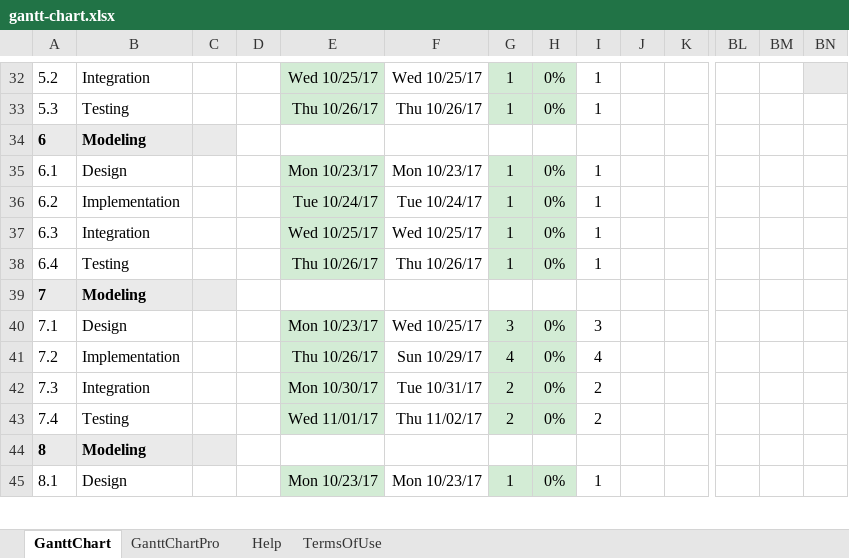
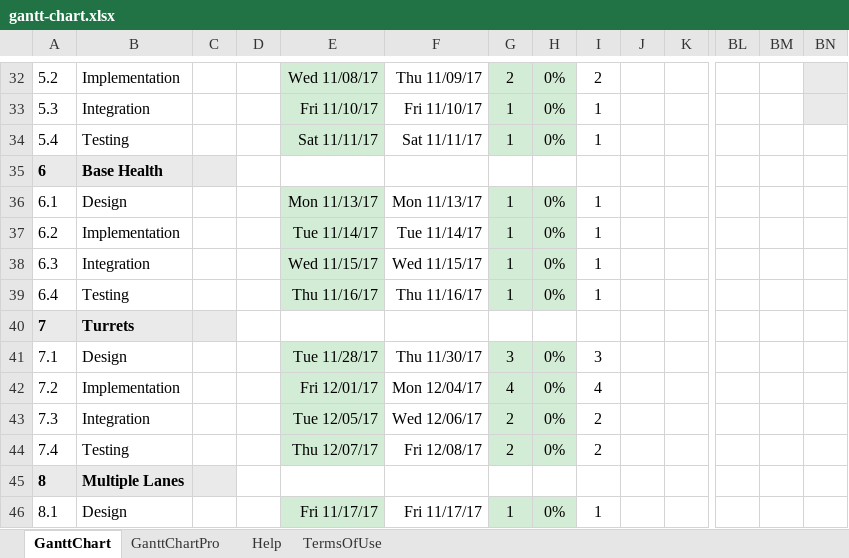
Before and after one commit to PenguinBoyTC/Project3, an Excel workbook: gantt-chart.xlsx, sheet GanttChart, drawn as a sheet; only a part is shown, gaps mark what is left out; values as stored, in another font and other column widths than the file's, no borders; conditional formats not drawn; addresses are those after the commit; rows hold the shown columns only; the diff covers the shown part only; the diff names each change by its address in the sheet, - before the commit and + after, or states it on an @@ line.

Commit message:
Gantt Chart
Finished Gant Chart

```diff
--- a/gantt-chart.xlsx (sheet GanttChart)
+++ b/gantt-chart.xlsx (sheet GanttChart)
-B32: Integration
+B32: Implementation
-E32: Wed 10/25/17
+E32: Wed 11/08/17
-F32: Wed 10/25/17
+F32: Thu 11/09/17
-G32: 1
+G32: 2
-I32: 1
+I32: 2
-B33: Testing
+B33: Integration
-E33: Thu 10/26/17
+E33: Fri 11/10/17
-F33: Thu 10/26/17
+F33: Fri 11/10/17
-BN33 fill: none
+BN33 fill: #EAEAEA
+row 34: 5.4 | Testing |  |  | Sat 11/11/17 | Sat 11/11/17 | 1 | 0% | 1
-B35: Modeling
+B35: Base Health
-E36: Mon 10/23/17
+E36: Mon 11/13/17
-F36: Mon 10/23/17
+F36: Mon 11/13/17
-E37: Tue 10/24/17
+E37: Tue 11/14/17
-F37: Tue 10/24/17
+F37: Tue 11/14/17
-E38: Wed 10/25/17
+E38: Wed 11/15/17
-F38: Wed 10/25/17
+F38: Wed 11/15/17
-E39: Thu 10/26/17
+E39: Thu 11/16/17
-F39: Thu 10/26/17
+F39: Thu 11/16/17
-B40: Modeling
+B40: Turrets
-E41: Mon 10/23/17
+E41: Tue 11/28/17
-F41: Wed 10/25/17
+F41: Thu 11/30/17
-E42: Thu 10/26/17
+E42: Fri 12/01/17
-F42: Sun 10/29/17
+F42: Mon 12/04/17
-E43: Mon 10/30/17
+E43: Tue 12/05/17
-F43: Tue 10/31/17
+F43: Wed 12/06/17
-E44: Wed 11/01/17
+E44: Thu 12/07/17
-F44: Thu 11/02/17
+F44: Fri 12/08/17
-B45: Modeling
+B45: Multiple Lanes
-E46: Mon 10/23/17
+E46: Fri 11/17/17
-F46: Mon 10/23/17
+F46: Fri 11/17/17
```
Also changed, not shown: 2 added rows, 13 hidden or unhidden rows, 36 edited cells and cell formats elsewhere in this sheet, formulas that keep their value, hidden cells.
